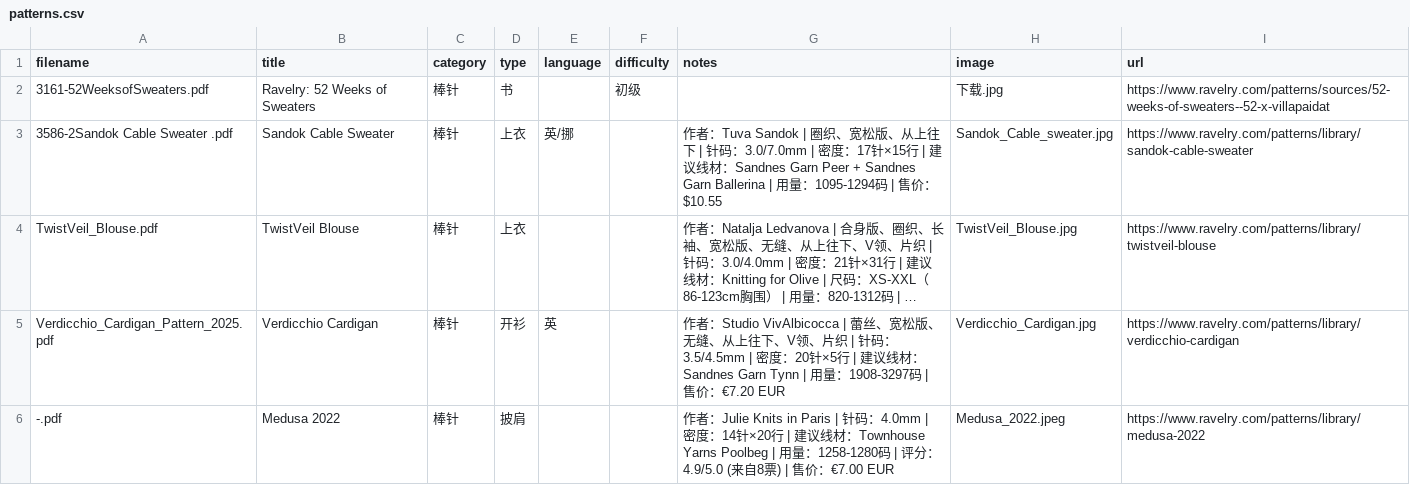
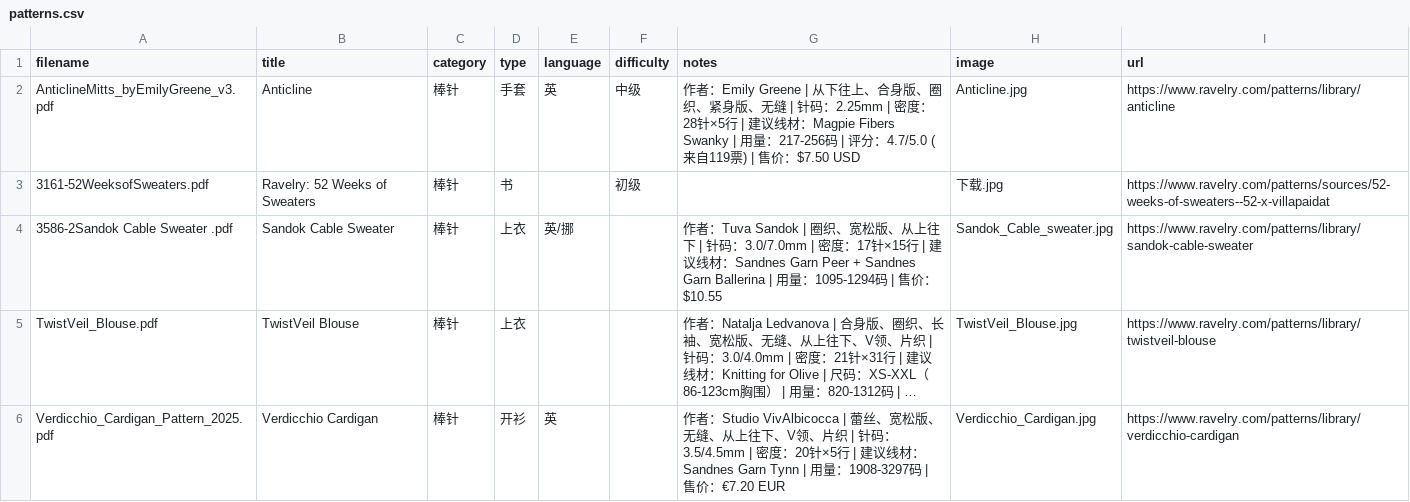
Before and after one commit to bluerock1005-cell/knitting-patterns, a CSV file: patterns.csv, drawn as a sheet; only a part is shown; the shorter side is filled out with more unchanged rows; long unchanged cells end in …; the diff names each change by its address in the sheet, - before the commit and + after, or states it on an @@ line.

```diff
--- a/patterns.csv
+++ b/patterns.csv
+row 2: AnticlineMitts_byEmilyGreene_v3.pdf | Anticline | 棒针 | 手套 | 英 | 中级 | 作者：Emily Greene | 从下往上、合身版、圈织、紧身版、无缝 | 针码：2.25mm | 密度：28针×5行 | 建议线材：Magpie Fibers Swanky | 用量：217-256码 | 评分：4.7/5.0 (来自119票) | 售价：$7.50 USD | Anticline.jpg | https://www.ravelry.com/patterns/library/anticline
```
Also changed, not shown: 6 other files.
